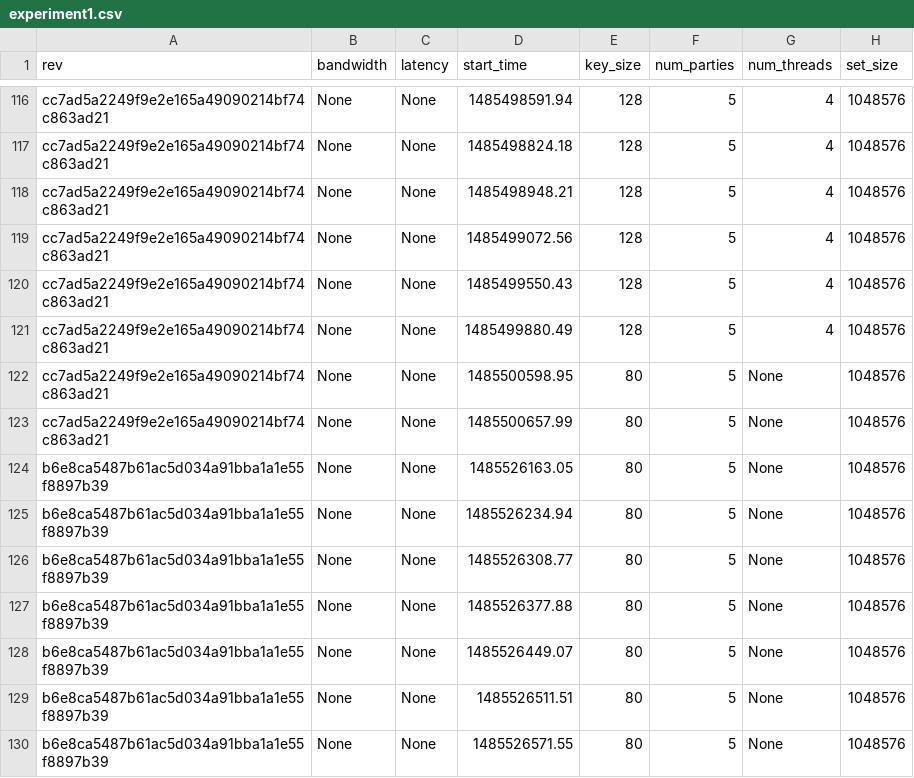
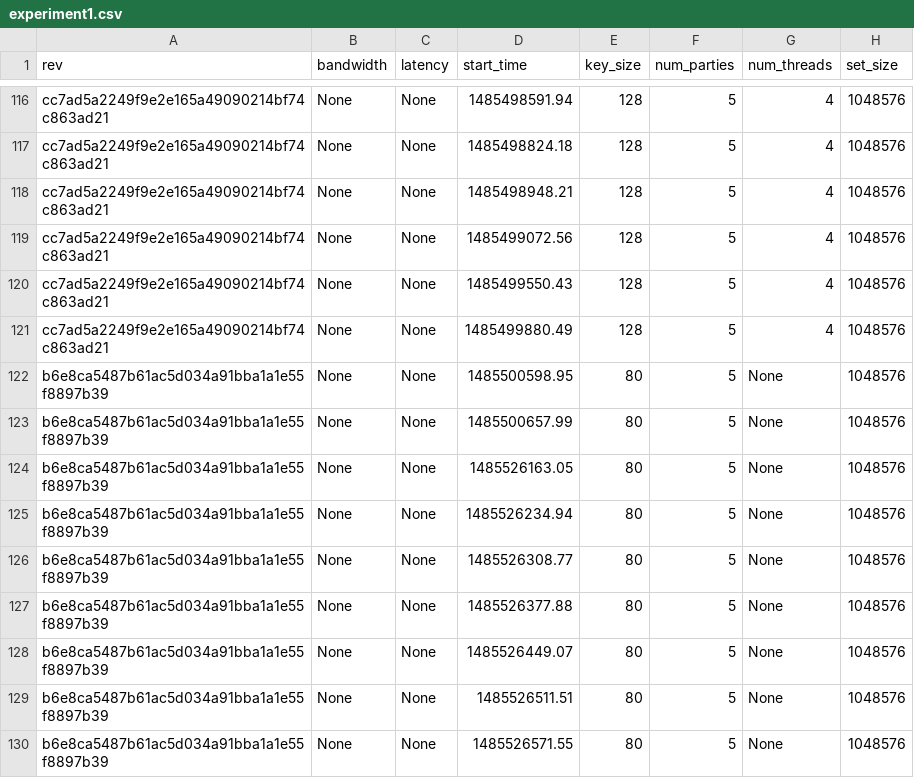
Before and after one commit to cryptobiu/MultiPartyPSI, a CSV file: size20/experiment1.csv, drawn as a sheet; only a part is shown, gaps mark what is left out; the diff names each change by its address in the sheet, - before the commit and + after, or states it on an @@ line.

Commit message:
fix

```diff
--- a/size20/experiment1.csv
+++ b/size20/experiment1.csv
-A122:A123 (rev): cc7ad5a2249f9e2e165a49090214bf74c863ad21
+A122:A123 (rev): b6e8ca5487b61ac5d034a91bba1a1e55f8897b39
```
